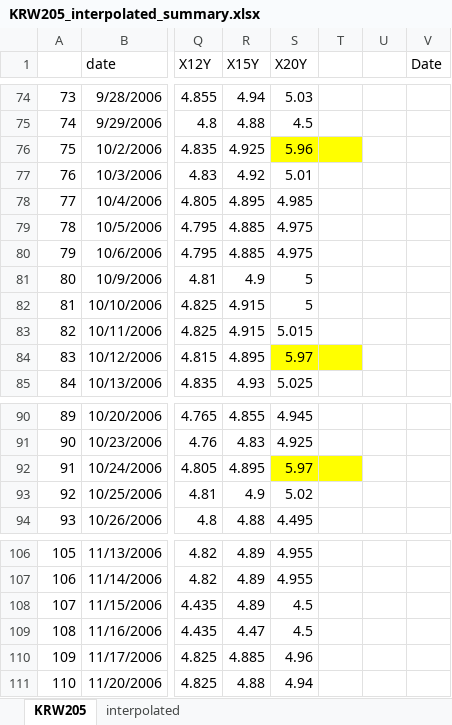
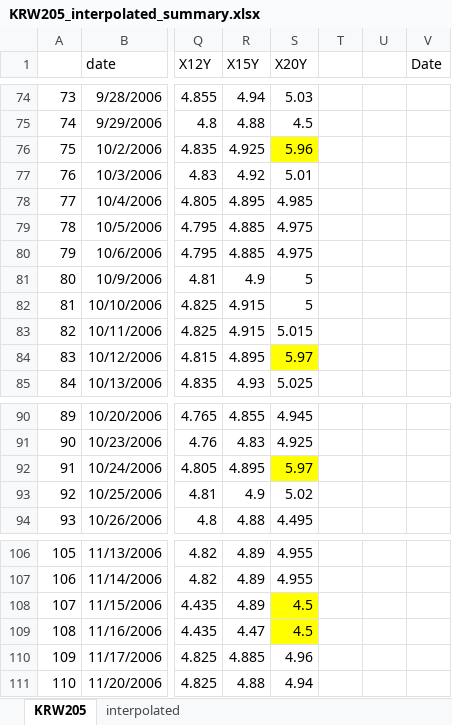
Before and after one commit to cheerzzh/R_for_Quantitative_Finance, an Excel workbook: rate-analysis/KRW205/KRW205_interpolated_summary.xlsx, sheet KRW205, drawn as a sheet; only a part is shown, gaps mark what is left out; values as stored, in another font and other column widths than the file's, no borders; charts and pictures and conditional formats not drawn; the diff names each change by its address in the sheet, - before the commit and + after, or states it on an @@ line.

Commit message:
update interpolation

```diff
--- a/rate-analysis/KRW205/KRW205_interpolated_summary.xlsx (sheet KRW205)
+++ b/rate-analysis/KRW205/KRW205_interpolated_summary.xlsx (sheet KRW205)
-T76 fill: #FFFF00
+T76 fill: none
-T84 fill: #FFFF00
+T84 fill: none
-T92 fill: #FFFF00
+T92 fill: none
-S108:S109 fill: none
+S108:S109 fill: #FFFF00
```
